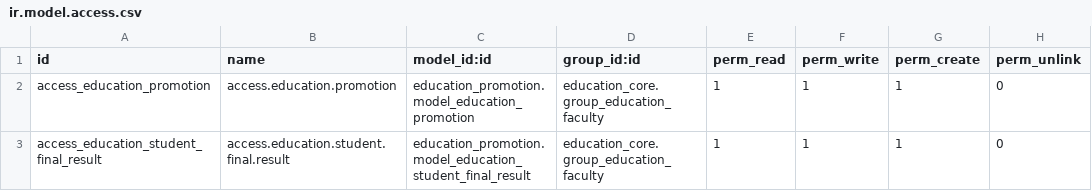
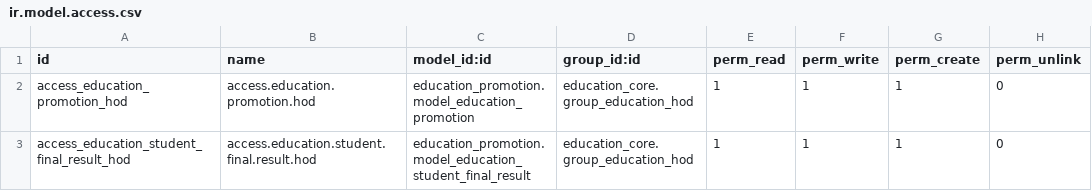
Before and after one commit to GabrielAsqui/educaec, a CSV file: education_promotion/security/ir.model.access.csv, drawn as a sheet.

```diff
--- a/education_promotion/security/ir.model.access.csv
+++ b/education_promotion/security/ir.model.access.csv
@@ -1,3 +1,3 @@
 id,name,model_id:id,group_id:id,perm_read,perm_write,perm_create,perm_unlink
-access_education_promotion,access.education.promotion,education_promotion.model_education_promotion,education_core.group_education_faculty,1,1,1,0
-access_education_student_final_result,access.education.student.final.result,education_promotion.model_education_student_final_result,education_core.group_education_faculty,1,1,1,0
+access_education_promotion_hod,access.education.promotion.hod,education_promotion.model_education_promotion,education_core.group_education_hod,1,1,1,0
+access_education_student_final_result_hod,access.education.student.final.result.hod,education_promotion.model_education_student_final_result,education_core.group_education_hod,1,1,1,0
```
Also changed, not shown: education_attendances/security/ir.model.access.csv, education_core/security/ir.model.access.csv, 15 other files.
